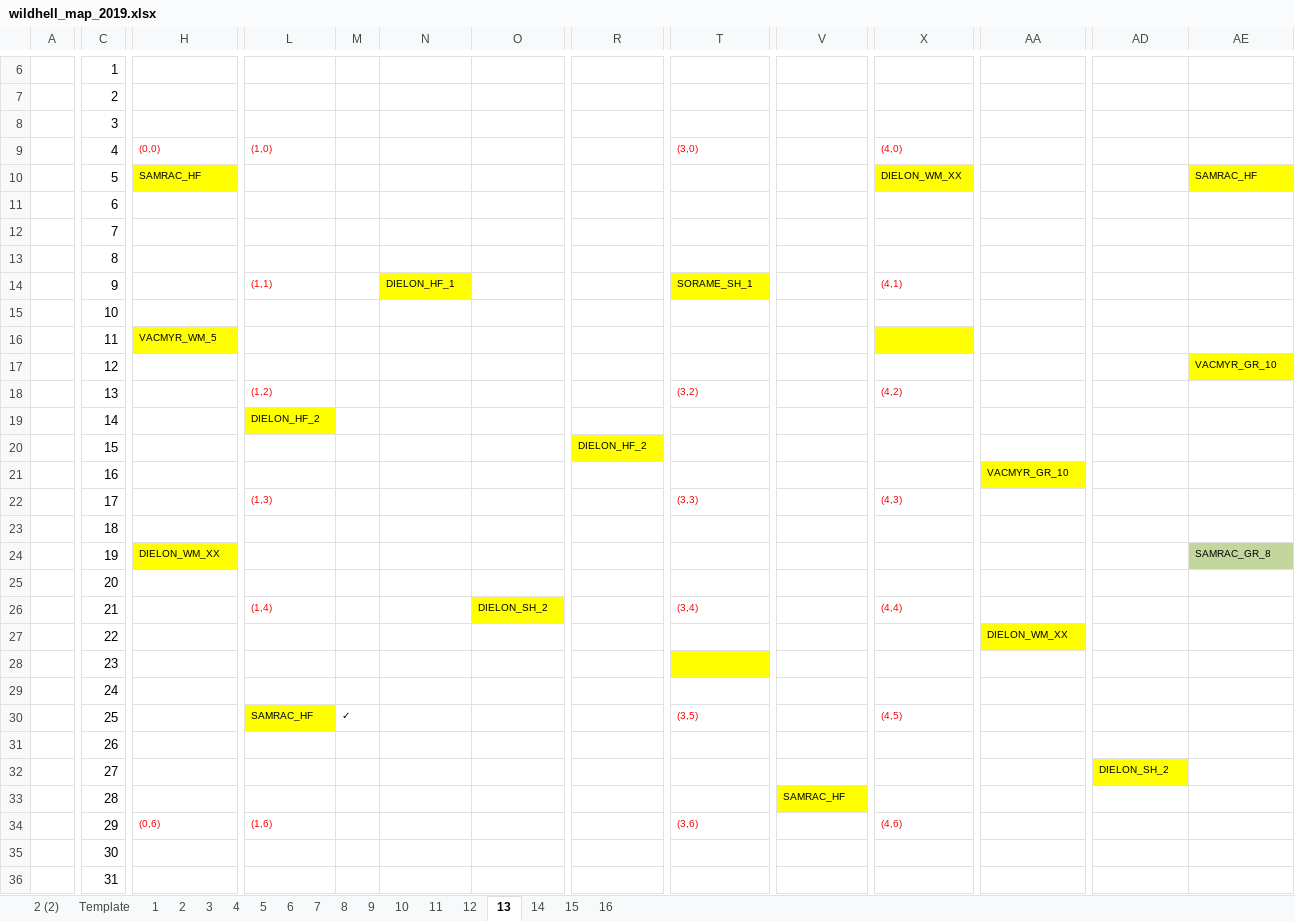
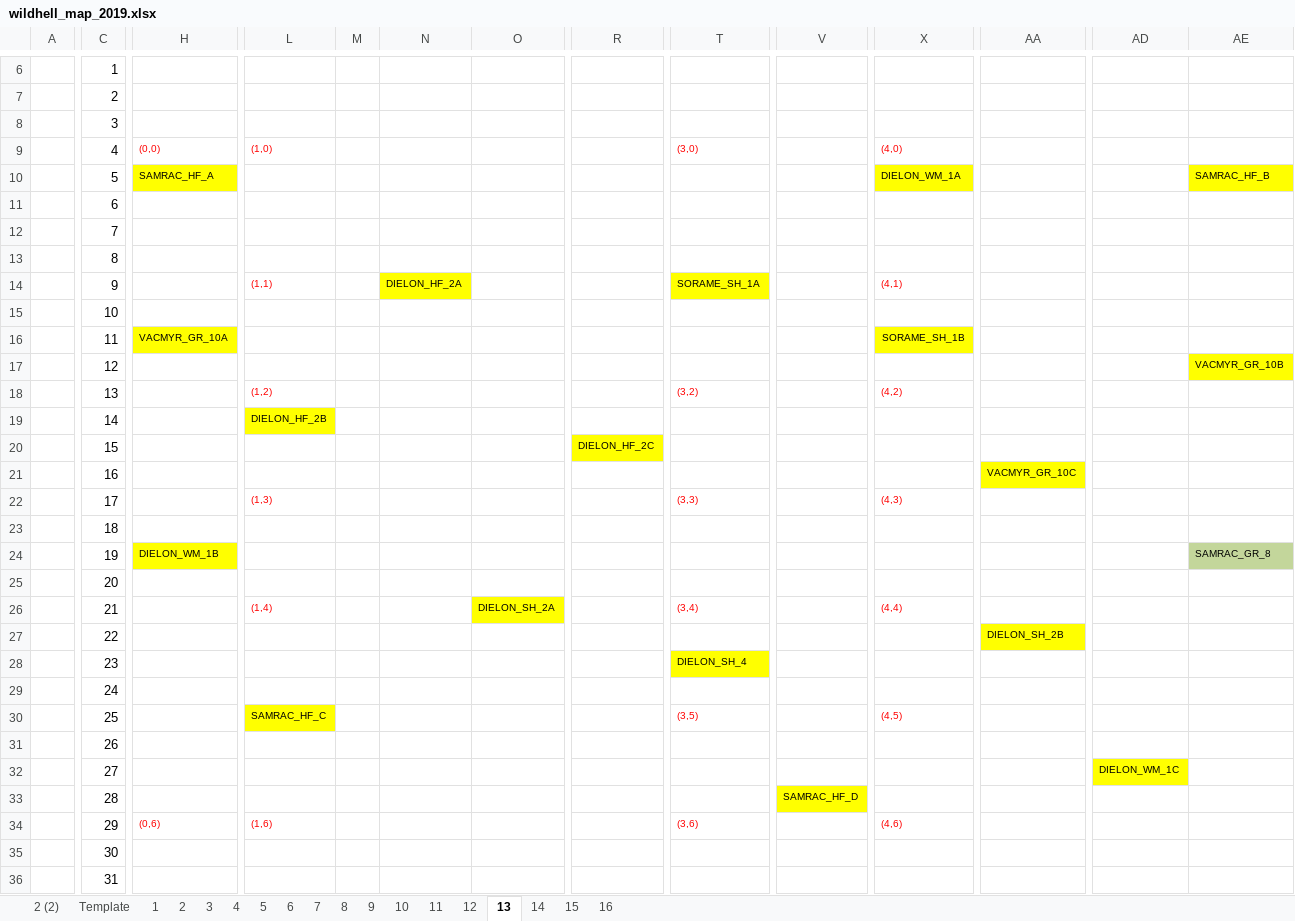
Before and after one commit to lizzieinvancouver/wildhellgarden, an Excel workbook: Planning/wildhell_map_2019.xlsx, sheet 13, drawn as a sheet; only a part is shown, gaps mark what is left out; values as stored, in another font and other column widths than the file's, no borders; the diff covers the shown part only; the diff names each change by its address in the sheet, - before the commit and + after, or states it on an @@ line.

```diff
--- a/Planning/wildhell_map_2019.xlsx (sheet 13)
+++ b/Planning/wildhell_map_2019.xlsx (sheet 13)
-H10: SAMRAC_HF
+H10: SAMRAC_HF_A
-X10: DIELON_WM_XX
+X10: DIELON_WM_1A
-AE10: SAMRAC_HF
+AE10: SAMRAC_HF_B
-N14: DIELON_HF_1
+N14: DIELON_HF_2A
-T14: SORAME_SH_1
+T14: SORAME_SH_1A
-H16: VACMYR_WM_5
+H16: VACMYR_GR_10A
-X16: (empty)
+X16: SORAME_SH_1B
-AE17: VACMYR_GR_10
+AE17: VACMYR_GR_10B
-L19: DIELON_HF_2
+L19: DIELON_HF_2B
-R20: DIELON_HF_2
+R20: DIELON_HF_2C
-AA21: VACMYR_GR_10
+AA21: VACMYR_GR_10C
-H24: DIELON_WM_XX
+H24: DIELON_WM_1B
-O26: DIELON_SH_2
+O26: DIELON_SH_2A
-AA27: DIELON_WM_XX
+AA27: DIELON_SH_2B
-T28: (empty)
+T28: DIELON_SH_4
-L30: SAMRAC_HF
+L30: SAMRAC_HF_C
-M30: ✓
+M30: (empty)
-AD32: DIELON_SH_2
+AD32: DIELON_WM_1C
-V33: SAMRAC_HF
+V33: SAMRAC_HF_D
```
Also changed, not shown: 1 edited cell elsewhere in this sheet, sheet 8, sheet 4, sheet 11, sheet 10, sheet 16, sheet 7, 9 more sheets, analyses/2019_data/2019_CG_datasheet.xlsx, 2 other files.
